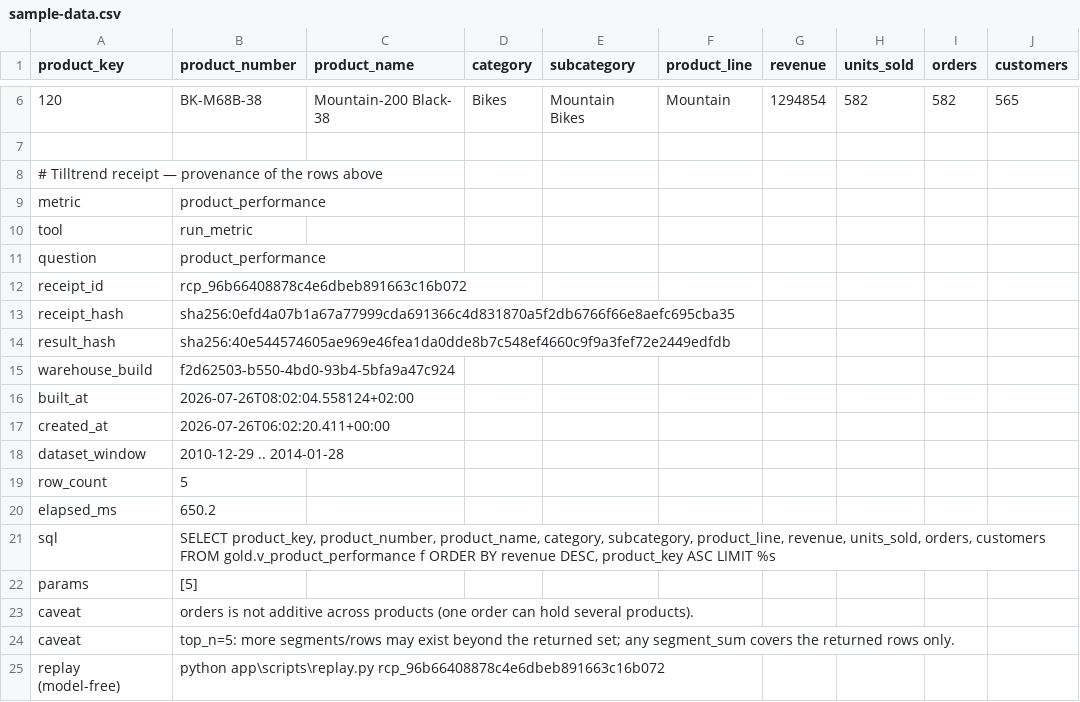
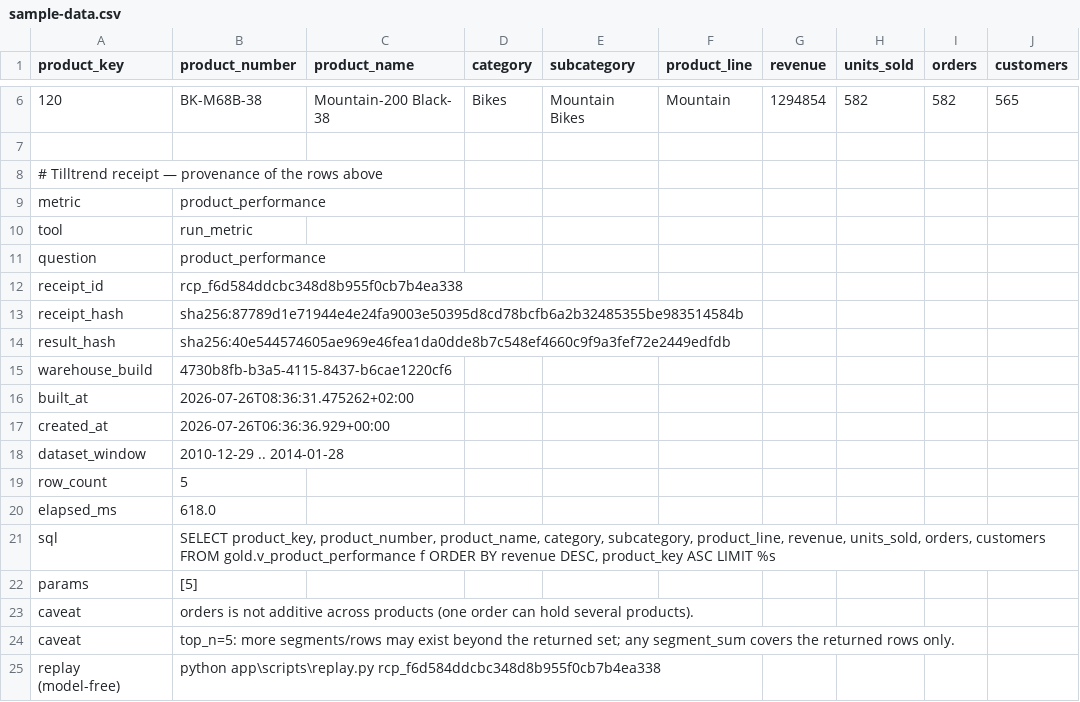
Before and after one commit to gooliverani/tilltrend-site, a CSV file: sample-data.csv, drawn as a sheet; only a part is shown, gaps mark what is left out.

```diff
--- a/sample-data.csv
+++ b/sample-data.csv
@@ -11,11 +11,11 @@ tool,run_metric
 question,product_performance
-receipt_id,rcp_96b66408878c4e6dbeb891663c16b072
-receipt_hash,sha256:0efd4a07b1a67a77999cda691366c4d831870a5f2db6766f66e8aefc695cba35
+receipt_id,rcp_f6d584ddcbc348d8b955f0cb7b4ea338
+receipt_hash,sha256:87789d1e71944e4e24fa9003e50395d8cd78bcfb6a2b32485355be983514584b
 result_hash,sha256:40e544574605ae969e46fea1da0dde8b7c548ef4660c9f9a3fef72e2449edfdb
-warehouse_build,f2d62503-b550-4bd0-93b4-5bfa9a47c924
-built_at,2026-07-26T08:02:04.558124+02:00
-created_at,2026-07-26T06:02:20.411+00:00
+warehouse_build,4730b8fb-b3a5-4115-8437-b6cae1220cf6
+built_at,2026-07-26T08:36:31.475262+02:00
+created_at,2026-07-26T06:36:36.929+00:00
 dataset_window,2010-12-29 .. 2014-01-28
 row_count,5
-elapsed_ms,650.2
+elapsed_ms,618.0
 sql,"SELECT product_key, product_number, product_name, category, subcategory, product_line, revenue, units_sold, orders, customers FROM gold.v_product_performance f ORDER BY revenue DESC, product_key ASC LIMIT %s"
@@ -24,2 +24,2 @@ caveat,orders is not additive across products (one order can hold several produc
 caveat,top_n=5: more segments/rows may exist beyond the returned set; any segment_sum covers the returned rows only.
-replay (model-free),python app\scripts\replay.py rcp_96b66408878c4e6dbeb891663c16b072
+replay (model-free),python app\scripts\replay.py rcp_f6d584ddcbc348d8b955f0cb7b4ea338
```
Also changed, not shown: 1 other file.
